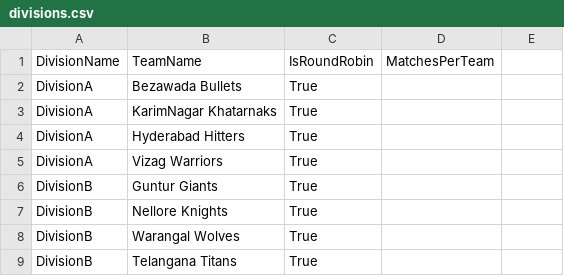
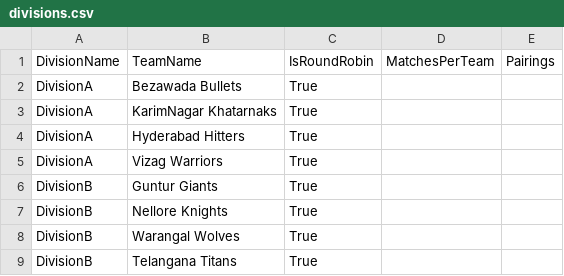
Before and after one commit to amolkhedkar1/match_scheduler_desktop, a CSV file: data/leagues/SampleLeague/divisions.csv, drawn as a sheet; the diff names each change by its address in the sheet, - before the commit and + after, or states it on an @@ line.

```diff
--- a/data/leagues/SampleLeague/divisions.csv
+++ b/data/leagues/SampleLeague/divisions.csv
-E1: (empty)
+E1: Pairings
```
Also changed, not shown: data/leagues/CPLKC-T16-SPRING-2026/constraints.csv, data/leagues/CPLKC-T16-SPRING-2026/divisions.csv, 28 other files.
